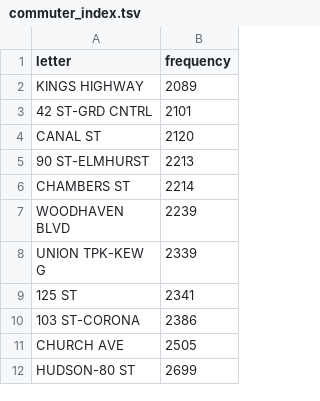
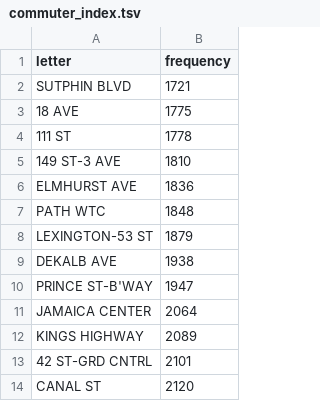
Before and after one commit to smitfire/Benson-Project, a TSV file: commuter_index.tsv, drawn as a sheet; only a part is shown; the shorter side is filled out with more unchanged rows.

Commit message:
increased the limit and added data viz for population density

```diff
--- a/commuter_index.tsv
+++ b/commuter_index.tsv
@@ -1,2 +1,12 @@
 letter	frequency
+SUTPHIN BLVD	1721
+18 AVE	1775
+111 ST	1778
+149 ST-3 AVE	1810
+ELMHURST AVE	1836
+PATH WTC	1848
+LEXINGTON-53 ST	1879
+DEKALB AVE	1938
+PRINCE ST-B'WAY	1947
+JAMAICA CENTER	2064
 KINGS HIGHWAY	2089
```
Also changed, not shown: 3 other files.
